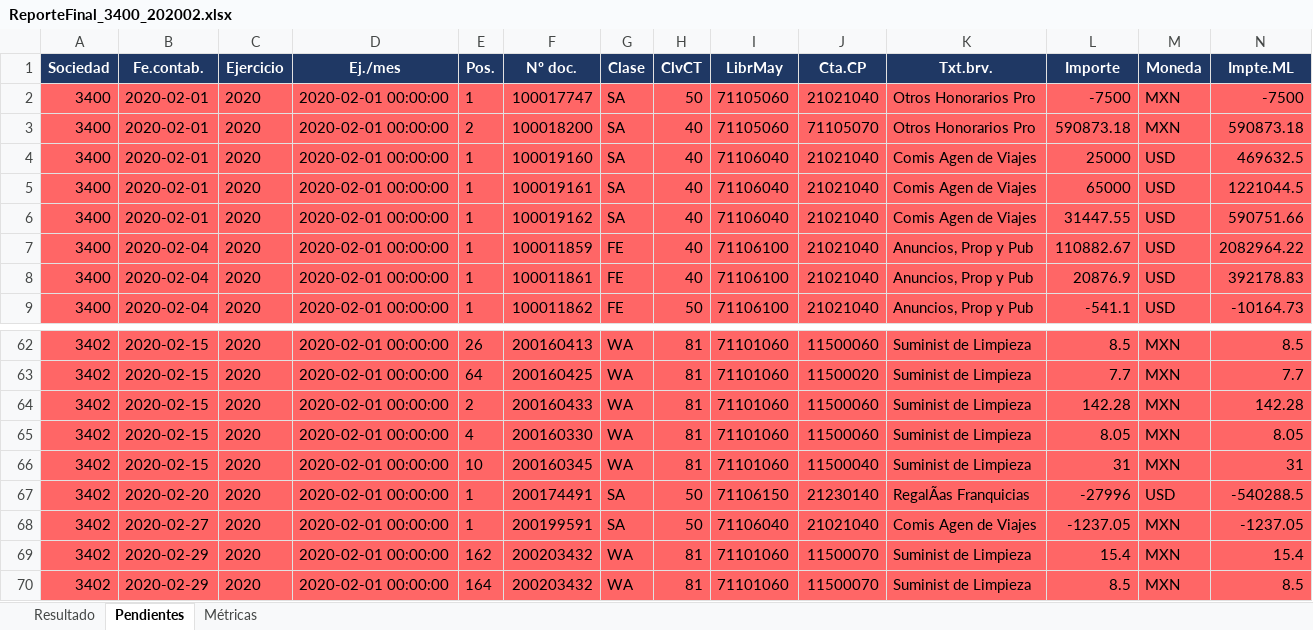
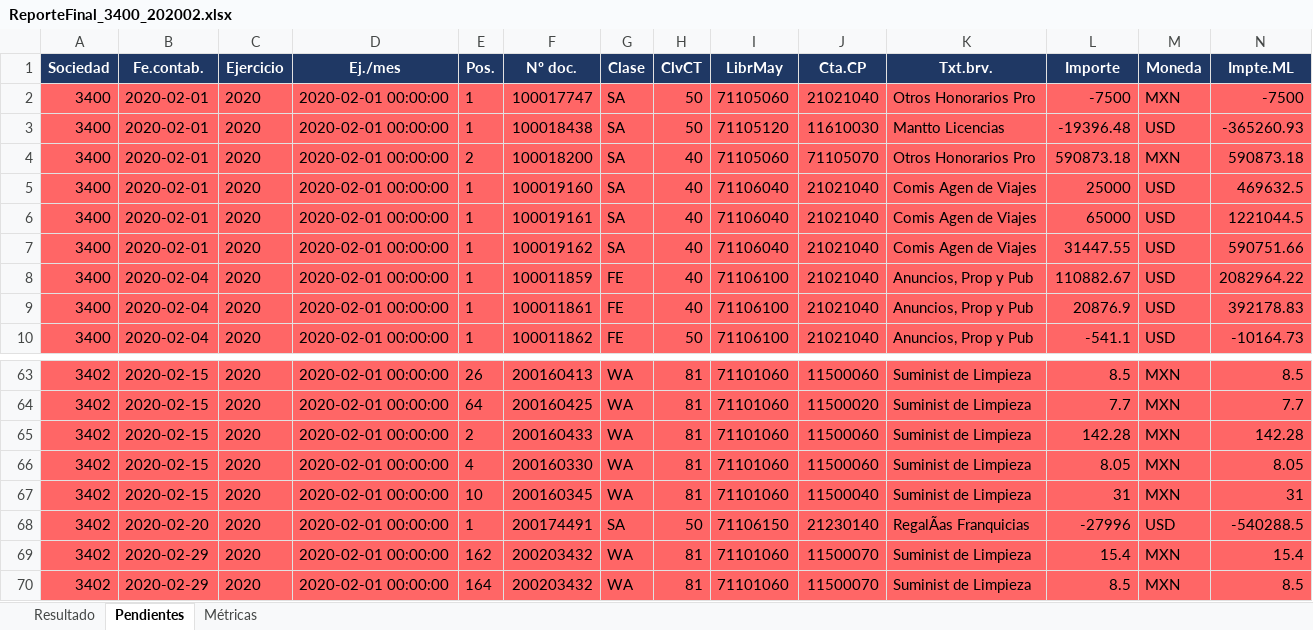
Before and after one commit to tadeoaguilar/agentePAM, an Excel workbook: output/ReporteFinal_3400_202002.xlsx, sheet Pendientes, drawn as a sheet; only a part is shown, gaps mark what is left out; values as stored, in another font and other column widths than the file's, no borders; removed rows and columns are numbered as before the commit, all else as after; rows hold the shown columns only; the diff names each change by its address in the sheet, - before the commit and + after, or states it on an @@ line.

```diff
--- a/output/ReporteFinal_3400_202002.xlsx (sheet Pendientes)
+++ b/output/ReporteFinal_3400_202002.xlsx (sheet Pendientes)
+row 3: 3400 | 2020-02-01 | 2020 | 2020-02-01 00:00:00 | 1 | 100018438 | SA | 50 | 71105120 | 11610030 | Mantto Licencias | -19396.48 | USD | -365260.93
-row 68: 3402 | 2020-02-27 | 2020 | 2020-02-01 00:00:00 | 1 | 200199591 | SA | 50 | 71106040 | 21021040 | Comis Agen de Viajes | -1237.05 | MXN | -1237.05
```
Also changed, not shown: sheet Resultado, 2 other files.
